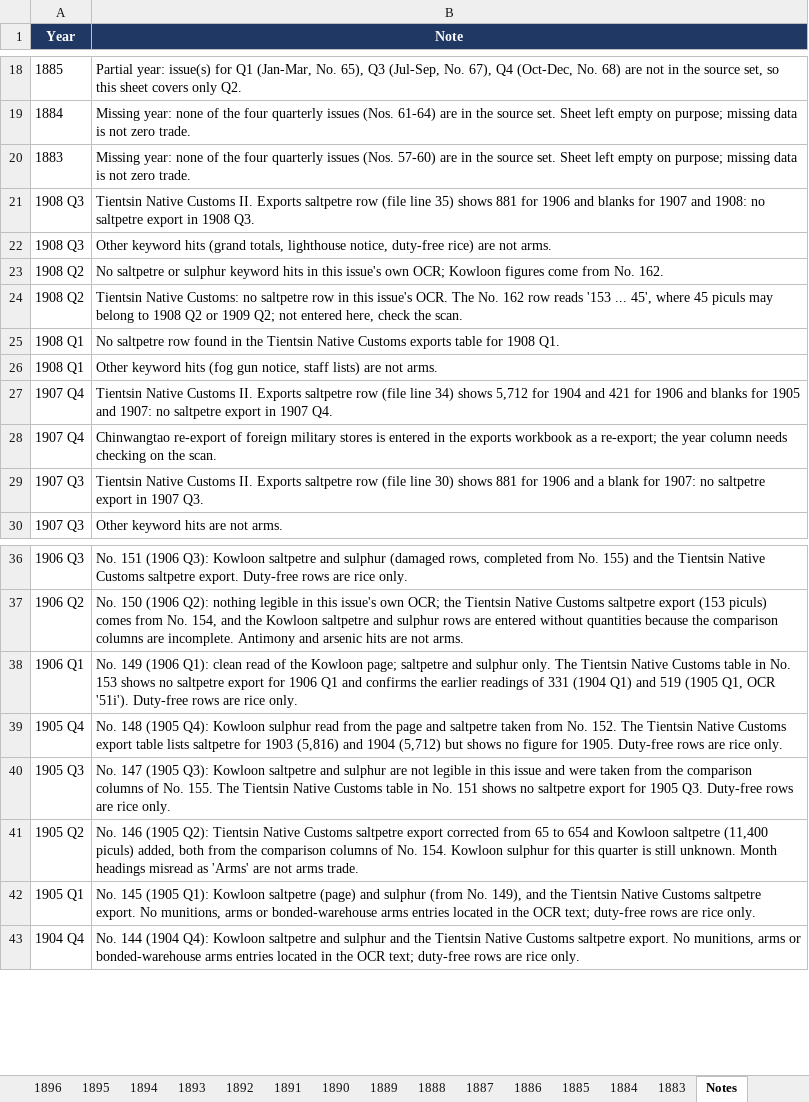
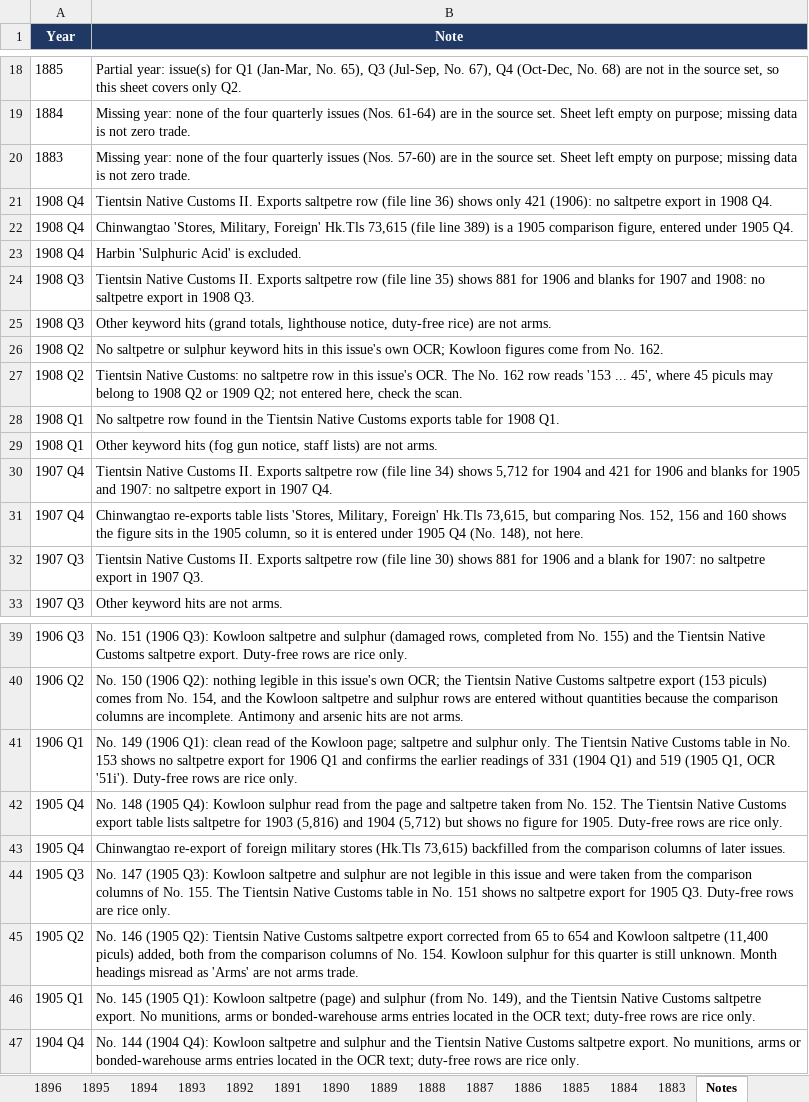
Before and after one commit to hinsonyuen/PATH-Hinson-Work-, an Excel workbook: china/workbooks/China_Arms_Exports_1883-1913.xlsx, sheet Notes, drawn as a sheet; only a part is shown, gaps mark what is left out; values as stored, in another font and other column widths than the file's, no borders; addresses are those after the commit; the diff names each change by its address in the sheet, - before the commit and + after, or states it on an @@ line.

```diff
--- a/china/workbooks/China_Arms_Exports_1883-1913.xlsx (sheet Notes)
+++ b/china/workbooks/China_Arms_Exports_1883-1913.xlsx (sheet Notes)
+row 21: 1908 Q4 | Tientsin Native Customs II. Exports saltpetre row (file line 36) shows only 421 (1906): no saltpetre export in 1908 Q4.
+row 22: 1908 Q4 | Chinwangtao 'Stores, Military, Foreign' Hk.Tls 73,615 (file line 389) is a 1905 comparison figure, entered under 1905 Q4.
+row 23: 1908 Q4 | Harbin 'Sulphuric Acid' is excluded.
-B31 (Note): Chinwangtao re-export of foreign military stores is entered in the exports workbook as a re-export; the year column needs checking on the scan.
+B31 (Note): Chinwangtao re-exports table lists 'Stores, Military, Foreign' Hk.Tls 73,615, but comparing Nos. 152, 156 and 160 shows the figure sits in the 1905 column, so it is entered under 1905 Q4 (No. 148), not here.
+row 43: 1905 Q4 | Chinwangtao re-export of foreign military stores (Hk.Tls 73,615) backfilled from the comparison columns of later issues.
```
Also changed, not shown: sheet 1907, sheet 1905, sheet Coverage, china/workbooks/China_Arms_Imports_1883-1913.xlsx, 4 other files.
